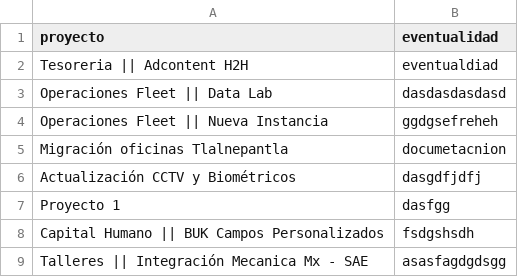
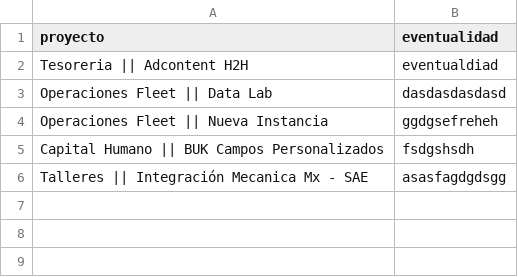
Before and after one commit to DTI-Dashboard/Proyectos, a CSV file: eventualidades_imc.csv, drawn as a sheet; the diff names each change by its address in the sheet, - before the commit and + after, or states it on an @@ line.

Commit message:
Limpiar CSV: solo proyectos IMC reales

```diff
--- a/eventualidades_imc.csv
+++ b/eventualidades_imc.csv
-row 5: Migración oficinas Tlalnepantla | documetacnion
-row 6: Actualización CCTV y Biométricos | dasgdfjdfj
-row 7: Proyecto 1 | dasfgg
```
